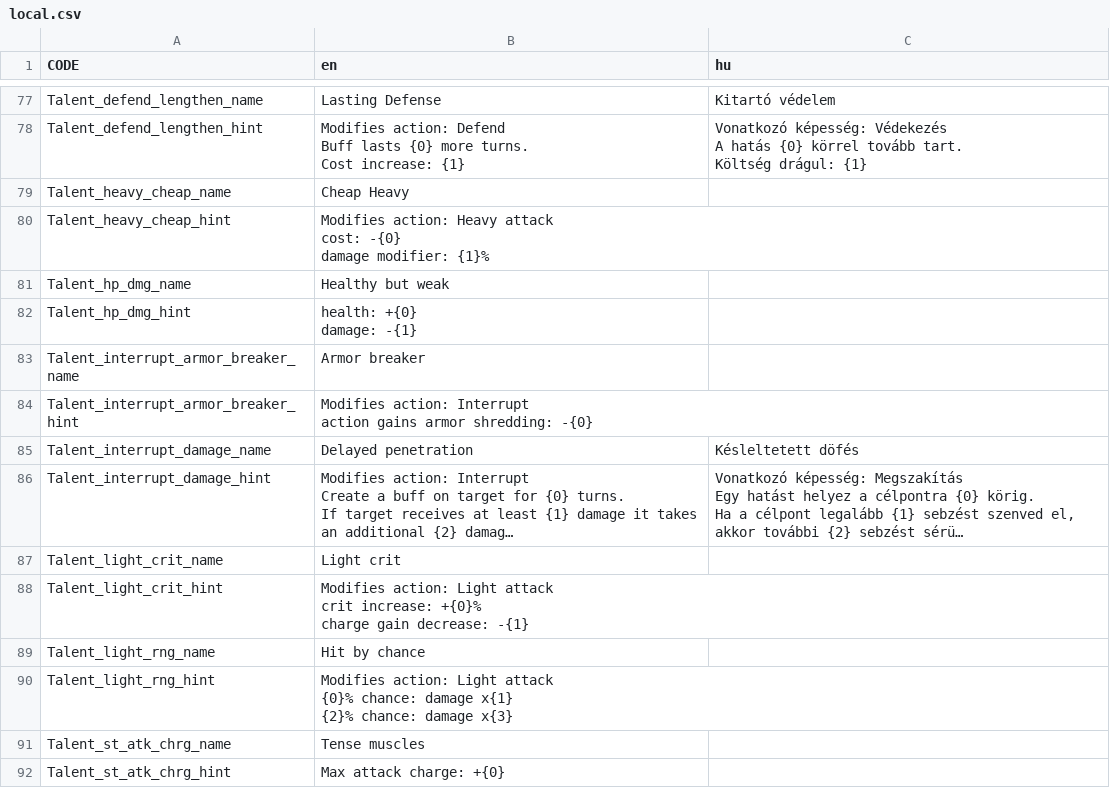
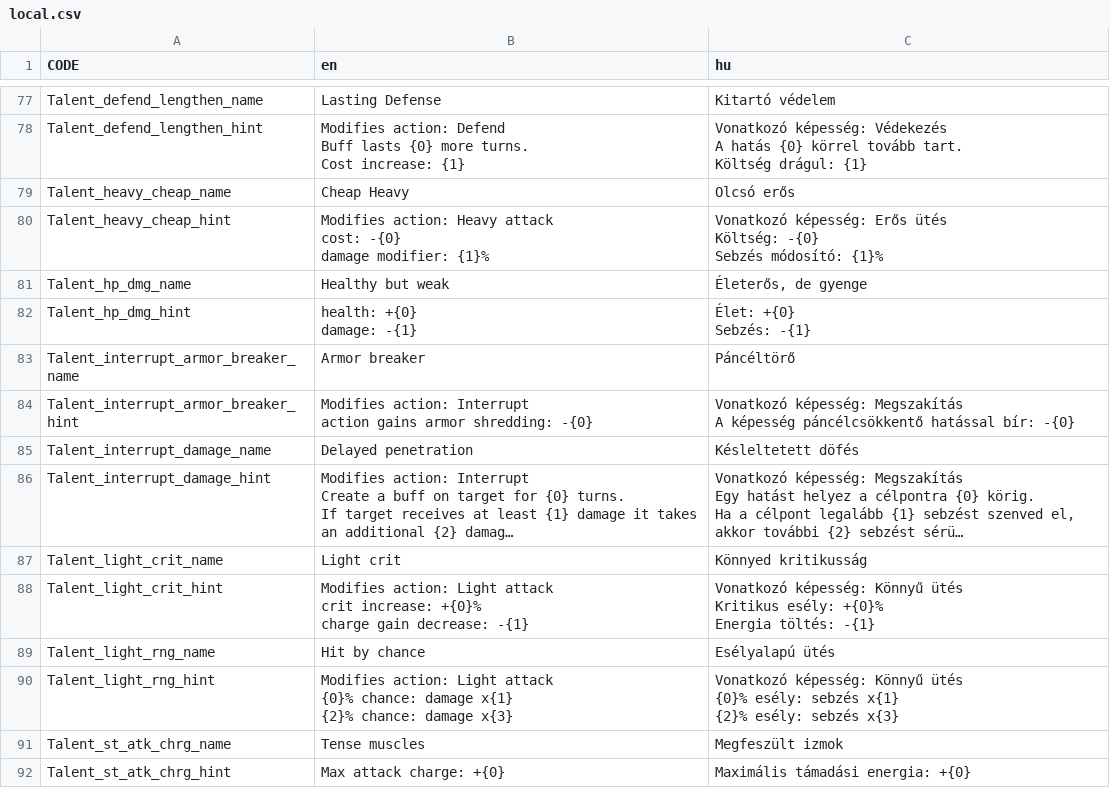
Before and after one commit to GregoBalu/Project-Alpha, a CSV file: datafiles/local.csv, drawn as a sheet; only a part is shown, gaps mark what is left out; long unchanged cells end in …; ↵ is a line break in a cell; the diff covers the shown part only; the diff names each change by its address in the sheet, - before the commit and + after, or states it on an @@ line.

Commit message:
more localisation

```diff
--- a/datafiles/local.csv
+++ b/datafiles/local.csv
-C79 (hu): (empty)
+C79 (hu): Olcsó erős
-C80 (hu): (empty)
+C80 (hu): Vonatkozó képesség: Erős ütés ↵ Költség: -{0} ↵ Sebzés módosító: {1}%
-C81 (hu): (empty)
+C81 (hu): Életerős, de gyenge
-C82 (hu): (empty)
+C82 (hu): Élet: +{0} ↵ Sebzés: -{1}
-C83 (hu): (empty)
+C83 (hu): Páncéltörő
-C84 (hu): (empty)
+C84 (hu): Vonatkozó képesség: Megszakítás ↵ A képesség páncélcsökkentő hatással bír: -{0}
-C87 (hu): (empty)
+C87 (hu): Könnyed kritikusság
-C88 (hu): (empty)
+C88 (hu): Vonatkozó képesség: Könnyű ütés ↵ Kritikus esély: +{0}% ↵ Energia töltés: -{1}
-C89 (hu): (empty)
+C89 (hu): Esélyalapú ütés
-C90 (hu): (empty)
+C90 (hu): Vonatkozó képesség: Könnyű ütés ↵ {0}% esély: sebzés x{1} ↵ {2}% esély: sebzés x{3}
-C91 (hu): (empty)
+C91 (hu): Megfeszült izmok
-C92 (hu): (empty)
+C92 (hu): Maximális támadási energia: +{0}
```
Also changed, not shown: 17 edited cells elsewhere in this file, 2 other files.
